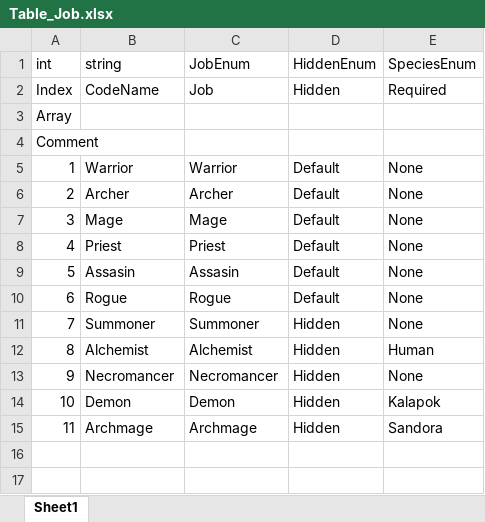
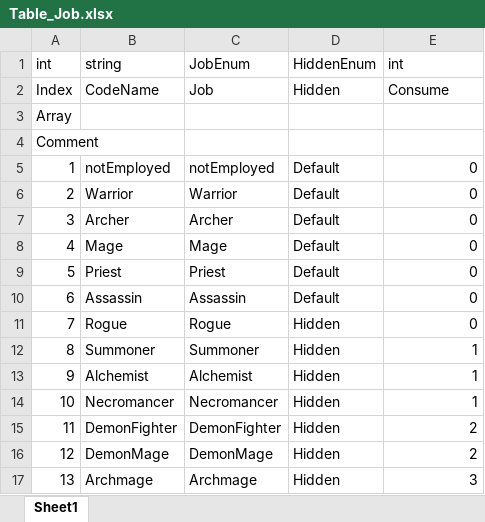
Before and after one commit to NDDYLYS/260226morpg, an Excel workbook: morpg/morpg/Assets/TableData/Table_Job.xlsx, sheet Sheet1, drawn as a sheet; values as stored, in another font and other column widths than the file's, no borders; removed rows and columns are numbered as before the commit, all else as after; the diff names each change by its address in the sheet, - before the commit and + after, or states it on an @@ line.

```diff
--- a/morpg/morpg/Assets/TableData/Table_Job.xlsx (sheet Sheet1)
+++ b/morpg/morpg/Assets/TableData/Table_Job.xlsx (sheet Sheet1)
-E1: SpeciesEnum
+E1: int
-E2 (int): Required
+E2 (int): Consume
+row 5: 1 | notEmployed | notEmployed | Default | 0
@@ column A (int) renumbered from row 6 down @@
-E6:E11 (int): None
+E6:E11 (int): 0
-B10 (string): Assasin
+B10 (string): Assassin
-C10 (JobEnum): Assasin
+C10 (JobEnum): Assassin
-D11 (HiddenEnum): Default
+D11 (HiddenEnum): Hidden
-E12 (int): None
+E12 (int): 1
-E13 (int): Human
+E13 (int): 1
-E14 (int): None
+E14 (int): 1
-row 14: 10 | Demon | Demon | Hidden | Kalapok
+row 15: 11 | DemonFighter | DemonFighter | Hidden | 2
+row 16: 12 | DemonMage | DemonMage | Hidden | 2
-E17 (int): Sandora
+E17 (int): 3
```
Also changed, not shown: morpg/morpg/Assets/TableData/Table_Species.xlsx, morpg/morpg/Assets/TableData/Table_Text.xlsx, 7 other files.
